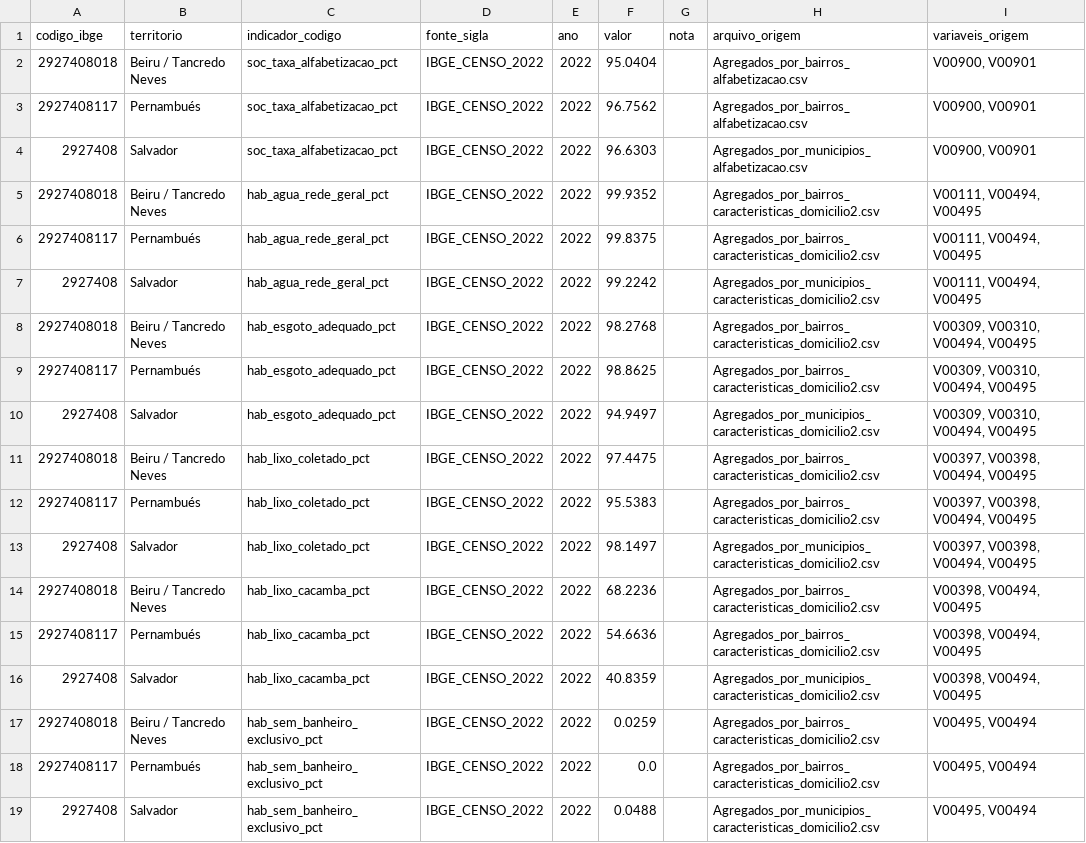
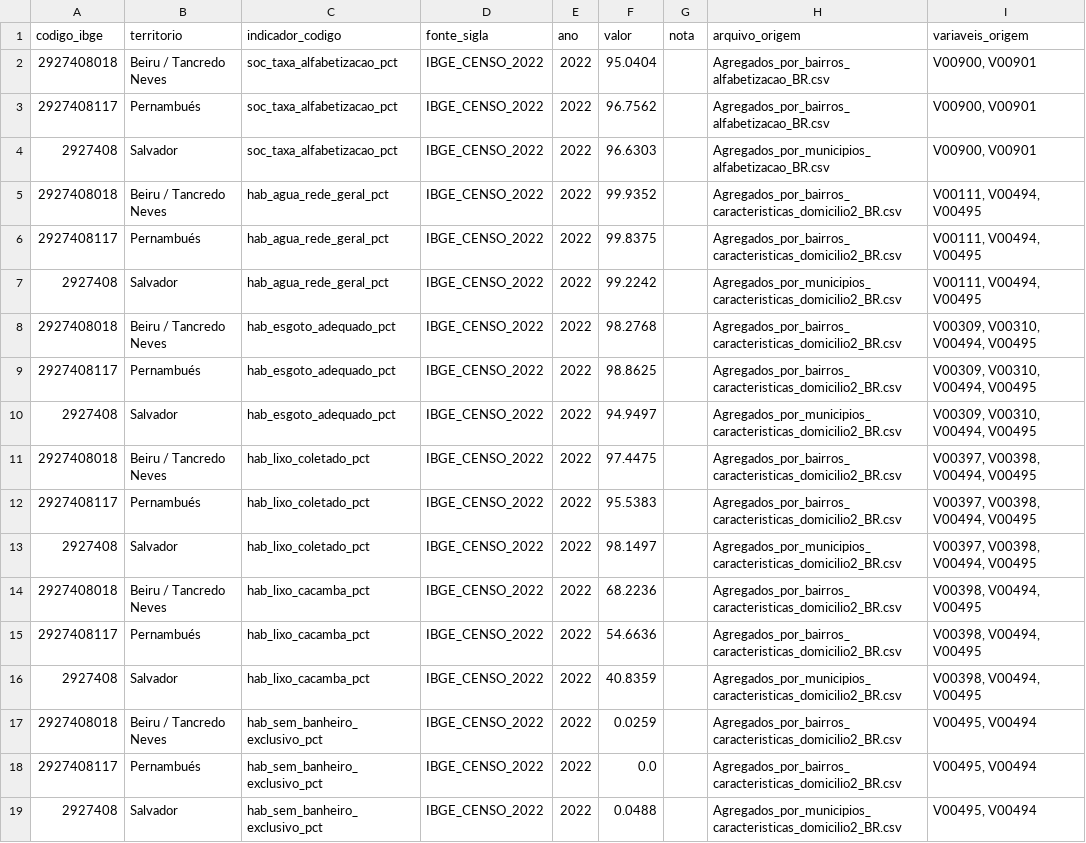
Before and after one commit to LucasChoucate/observatorio-kit, a CSV file: data/processed/b_renda_habitacao.csv, drawn as a sheet.

Commit message:
fix(etl): grava o nome real dos arquivos de origem da etapa b
A coluna arquivo_origem omitia o sufixo _BR dos CSVs do IBGE, o que
quebrava a rastreabilidade até o arquivo baixado em data/raw/. Os valores
dos indicadores não mudam.

```diff
--- a/data/processed/b_renda_habitacao.csv
+++ b/data/processed/b_renda_habitacao.csv
@@ -1,19 +1,19 @@
 codigo_ibge,territorio,indicador_codigo,fonte_sigla,ano,valor,nota,arquivo_origem,variaveis_origem
-2927408018,Beiru / Tancredo Neves,soc_taxa_alfabetizacao_pct,IBGE_CENSO_2022,2022,95.0404,,Agregados_por_bairros_alfabetizacao.csv,"V00900, V00901"
-2927408117,Pernambués,soc_taxa_alfabetizacao_pct,IBGE_CENSO_2022,2022,96.7562,,Agregados_por_bairros_alfabetizacao.csv,"V00900, V00901"
-2927408,Salvador,soc_taxa_alfabetizacao_pct,IBGE_CENSO_2022,2022,96.6303,,Agregados_por_municipios_alfabetizacao.csv,"V00900, V00901"
-2927408018,Beiru / Tancredo Neves,hab_agua_rede_geral_pct,IBGE_CENSO_2022,2022,99.9352,,Agregados_por_bairros_caracteristicas_domicilio2.csv,"V00111, V00494, V00495"
-2927408117,Pernambués,hab_agua_rede_geral_pct,IBGE_CENSO_2022,2022,99.8375,,Agregados_por_bairros_caracteristicas_domicilio2.csv,"V00111, V00494, V00495"
-2927408,Salvador,hab_agua_rede_geral_pct,IBGE_CENSO_2022,2022,99.2242,,Agregados_por_municipios_caracteristicas_domicilio2.csv,"V00111, V00494, V00495"
-2927408018,Beiru / Tancredo Neves,hab_esgoto_adequado_pct,IBGE_CENSO_2022,2022,98.2768,,Agregados_por_bairros_caracteristicas_domicilio2.csv,"V00309, V00310, V00494, V00495"
-2927408117,Pernambués,hab_esgoto_adequado_pct,IBGE_CENSO_2022,2022,98.8625,,Agregados_por_bairros_caracteristicas_domicilio2.csv,"V00309, V00310, V00494, V00495"
-2927408,Salvador,hab_esgoto_adequado_pct,IBGE_CENSO_2022,2022,94.9497,,Agregados_por_municipios_caracteristicas_domicilio2.csv,"V00309, V00310, V00494, V00495"
-2927408018,Beiru / Tancredo Neves,hab_lixo_coletado_pct,IBGE_CENSO_2022,2022,97.4475,,Agregados_por_bairros_caracteristicas_domicilio2.csv,"V00397, V00398, V00494, V00495"
-2927408117,Pernambués,hab_lixo_coletado_pct,IBGE_CENSO_2022,2022,95.5383,,Agregados_por_bairros_caracteristicas_domicilio2.csv,"V00397, V00398, V00494, V00495"
-2927408,Salvador,hab_lixo_coletado_pct,IBGE_CENSO_2022,2022,98.1497,,Agregados_por_municipios_caracteristicas_domicilio2.csv,"V00397, V00398, V00494, V00495"
-2927408018,Beiru / Tancredo Neves,hab_lixo_cacamba_pct,IBGE_CENSO_2022,2022,68.2236,,Agregados_por_bairros_caracteristicas_domicilio2.csv,"V00398, V00494, V00495"
-2927408117,Pernambués,hab_lixo_cacamba_pct,IBGE_CENSO_2022,2022,54.6636,,Agregados_por_bairros_caracteristicas_domicilio2.csv,"V00398, V00494, V00495"
-2927408,Salvador,hab_lixo_cacamba_pct,IBGE_CENSO_2022,2022,40.8359,,Agregados_por_municipios_caracteristicas_domicilio2.csv,"V00398, V00494, V00495"
-2927408018,Beiru / Tancredo Neves,hab_sem_banheiro_exclusivo_pct,IBGE_CENSO_2022,2022,0.0259,,Agregados_por_bairros_caracteristicas_domicilio2.csv,"V00495, V00494"
-2927408117,Pernambués,hab_sem_banheiro_exclusivo_pct,IBGE_CENSO_2022,2022,0.0,,Agregados_por_bairros_caracteristicas_domicilio2.csv,"V00495, V00494"
-2927408,Salvador,hab_sem_banheiro_exclusivo_pct,IBGE_CENSO_2022,2022,0.0488,,Agregados_por_municipios_caracteristicas_domicilio2.csv,"V00495, V00494"
+2927408018,Beiru / Tancredo Neves,soc_taxa_alfabetizacao_pct,IBGE_CENSO_2022,2022,95.0404,,Agregados_por_bairros_alfabetizacao_BR.csv,"V00900, V00901"
+2927408117,Pernambués,soc_taxa_alfabetizacao_pct,IBGE_CENSO_2022,2022,96.7562,,Agregados_por_bairros_alfabetizacao_BR.csv,"V00900, V00901"
+2927408,Salvador,soc_taxa_alfabetizacao_pct,IBGE_CENSO_2022,2022,96.6303,,Agregados_por_municipios_alfabetizacao_BR.csv,"V00900, V00901"
+2927408018,Beiru / Tancredo Neves,hab_agua_rede_geral_pct,IBGE_CENSO_2022,2022,99.9352,,Agregados_por_bairros_caracteristicas_domicilio2_BR.csv,"V00111, V00494, V00495"
+2927408117,Pernambués,hab_agua_rede_geral_pct,IBGE_CENSO_2022,2022,99.8375,,Agregados_por_bairros_caracteristicas_domicilio2_BR.csv,"V00111, V00494, V00495"
+2927408,Salvador,hab_agua_rede_geral_pct,IBGE_CENSO_2022,2022,99.2242,,Agregados_por_municipios_caracteristicas_domicilio2_BR.csv,"V00111, V00494, V00495"
+2927408018,Beiru / Tancredo Neves,hab_esgoto_adequado_pct,IBGE_CENSO_2022,2022,98.2768,,Agregados_por_bairros_caracteristicas_domicilio2_BR.csv,"V00309, V00310, V00494, V00495"
+2927408117,Pernambués,hab_esgoto_adequado_pct,IBGE_CENSO_2022,2022,98.8625,,Agregados_por_bairros_caracteristicas_domicilio2_BR.csv,"V00309, V00310, V00494, V00495"
+2927408,Salvador,hab_esgoto_adequado_pct,IBGE_CENSO_2022,2022,94.9497,,Agregados_por_municipios_caracteristicas_domicilio2_BR.csv,"V00309, V00310, V00494, V00495"
+2927408018,Beiru / Tancredo Neves,hab_lixo_coletado_pct,IBGE_CENSO_2022,2022,97.4475,,Agregados_por_bairros_caracteristicas_domicilio2_BR.csv,"V00397, V00398, V00494, V00495"
+2927408117,Pernambués,hab_lixo_coletado_pct,IBGE_CENSO_2022,2022,95.5383,,Agregados_por_bairros_caracteristicas_domicilio2_BR.csv,"V00397, V00398, V00494, V00495"
+2927408,Salvador,hab_lixo_coletado_pct,IBGE_CENSO_2022,2022,98.1497,,Agregados_por_municipios_caracteristicas_domicilio2_BR.csv,"V00397, V00398, V00494, V00495"
+2927408018,Beiru / Tancredo Neves,hab_lixo_cacamba_pct,IBGE_CENSO_2022,2022,68.2236,,Agregados_por_bairros_caracteristicas_domicilio2_BR.csv,"V00398, V00494, V00495"
+2927408117,Pernambués,hab_lixo_cacamba_pct,IBGE_CENSO_2022,2022,54.6636,,Agregados_por_bairros_caracteristicas_domicilio2_BR.csv,"V00398, V00494, V00495"
+2927408,Salvador,hab_lixo_cacamba_pct,IBGE_CENSO_2022,2022,40.8359,,Agregados_por_municipios_caracteristicas_domicilio2_BR.csv,"V00398, V00494, V00495"
+2927408018,Beiru / Tancredo Neves,hab_sem_banheiro_exclusivo_pct,IBGE_CENSO_2022,2022,0.0259,,Agregados_por_bairros_caracteristicas_domicilio2_BR.csv,"V00495, V00494"
+2927408117,Pernambués,hab_sem_banheiro_exclusivo_pct,IBGE_CENSO_2022,2022,0.0,,Agregados_por_bairros_caracteristicas_domicilio2_BR.csv,"V00495, V00494"
+2927408,Salvador,hab_sem_banheiro_exclusivo_pct,IBGE_CENSO_2022,2022,0.0488,,Agregados_por_municipios_caracteristicas_domicilio2_BR.csv,"V00495, V00494"
```
Also changed, not shown: 2 other files.
